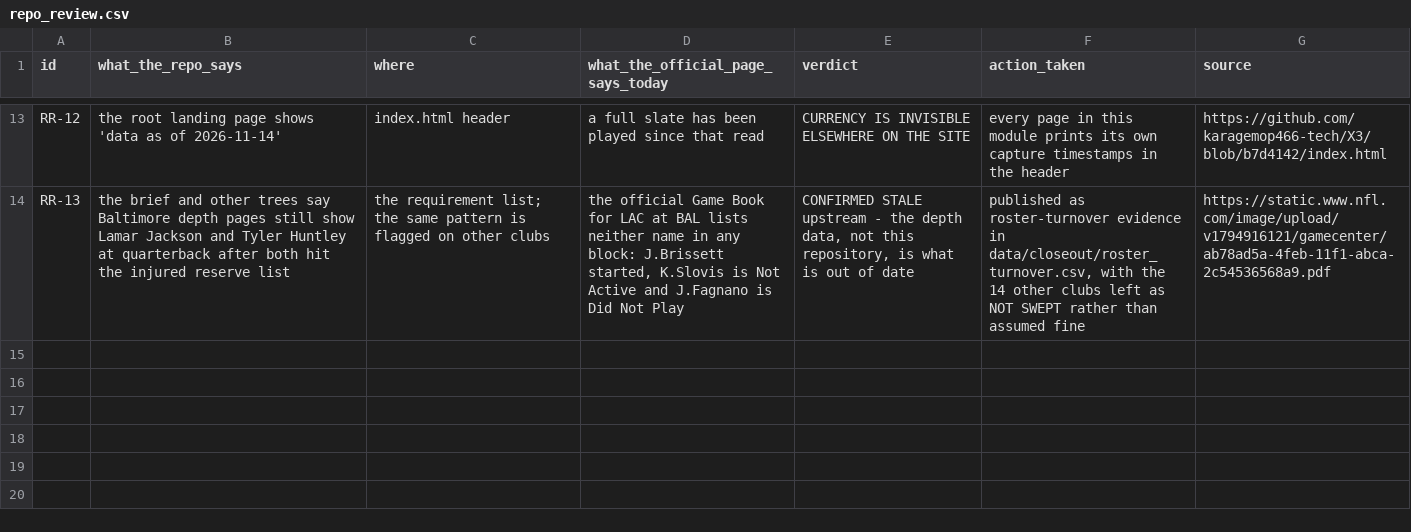
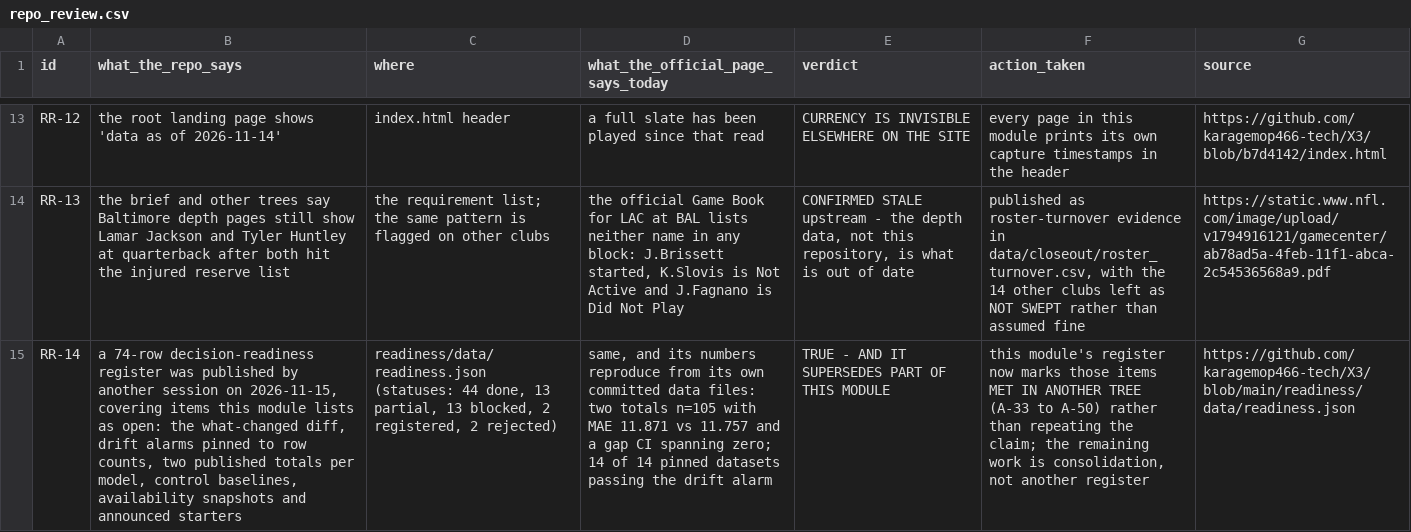
Before and after one commit to karagemop466-tech/X3, a CSV file: data/closeout/repo_review.csv, drawn as a sheet; only a part is shown, gaps mark what is left out; the diff names each change by its address in the sheet, - before the commit and + after, or states it on an @@ line.

Commit message:
closeout: 50-row readiness register, injury delta between two dated reads, and upstream reconciliation
Rebased onto main (after PR #96 and #98), so the register now states what the other
trees already do instead of claiming or ignoring it.

- Decision-readiness table extended 32 -> 50 rows. Items another session has built are
  marked MET IN ANOTHER TREE with a link and its own published number (readiness/
  what-changed 288 rows over weeks 1-10; drift alarm 14/14 pinned datasets passing;
  two-totals n=105, MAE 11.871 vs 11.757, gap CI spanning zero; seeded control
  baselines over 105 graded games). Items out of scope for a close-out are marked
  NOT ATTEMPTED rather than quietly dropped.
- Injury feed: a second dated capture of the same Week-10 page (22:45Z -> 23:24Z) is
  transcribed and diffed by the engine; 44 rows -> 44 rows, 0 added, 0 removed,
  0 designation changes. The delta is published as the number, not a level, and gate
  G-8 now fails on purpose with that measurement in "measured_now".
- repo_review gains RR-14: the neighbour register covers 74 rows and supersedes part of
  this module's bookkeeping; the recommendation is to merge, not to add a 23rd tree.
- CL-F-03 updated to the true count (22 top-level HTML trees) and CL-F-10 closed:
  scripts/audit_all.py and scripts/verify_integration.py now exit 0 repo-wide, verified
  on the rebased branch (318 pages, 8406 internal links, 546 tables).
- Verifier gains V-21 (the delta recomputes from two strictly ordered captures of the
  same URL); all 21 checks pass and a rebuild changes no committed file.

Co-authored-by: arena-agent <297053741+arena-agent@users.noreply.github.com>

```diff
--- a/data/closeout/repo_review.csv
+++ b/data/closeout/repo_review.csv
+row 15: RR-14 | a 74-row decision-readiness register was published by another session on 2026-11-15, covering items this module lists as open: the what-changed diff, drift alarms pinned to row counts, two published totals per model, control baselines, availability snapshots and announced starters | readiness/data/readiness.json (statuses: 44 done, 13 partial, 13 blocked, 2 registered, 2 rejected) | same, and its numbers reproduce from its own committed data files: two totals n=105 with MAE 11.871 vs 11.757 and a gap CI spanning zero; 14 of 14 pinned datasets passing the drift alarm | TRUE - AND IT SUPERSEDES PART OF THIS MODULE | this module's register now marks those items MET IN ANOTHER TREE (A-33 to A-50) rather than repeating the claim; the remaining work is consolidation, not another register | https://github.com/karagemop466-tech/X3/blob/main/readiness/data/readiness.json
```
Also changed, not shown: data/closeout/derived/prereg_gates.csv, data/closeout/flags.csv, 20 other files.
